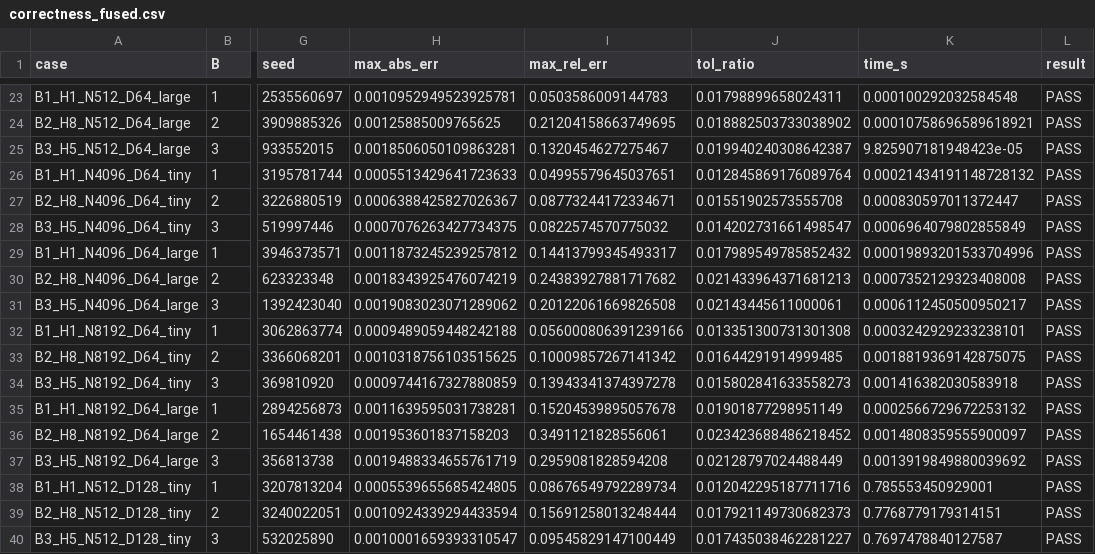
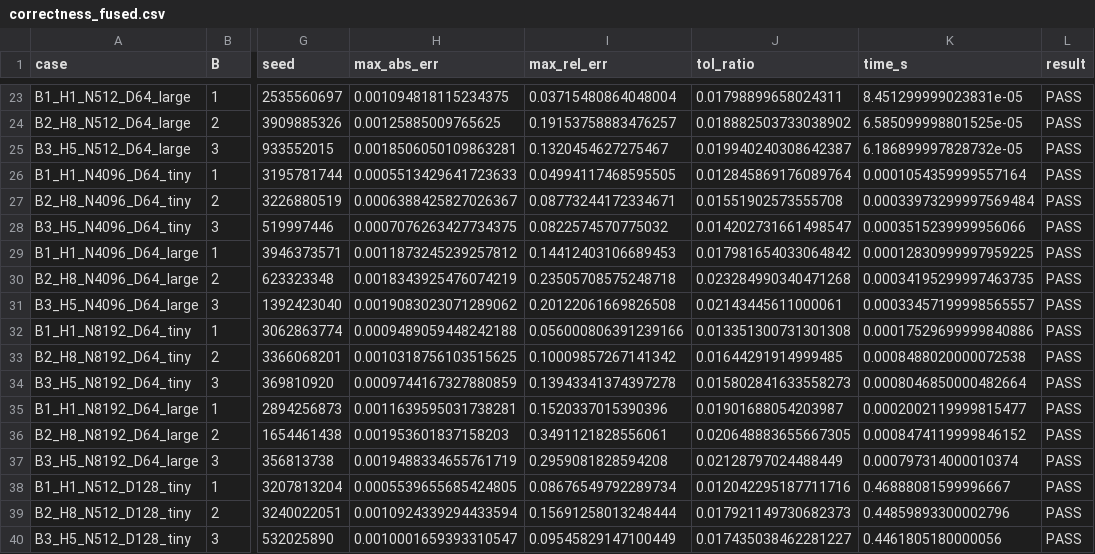
Before and after one commit to nvidiacutile/fused-attention, a CSV file: results/correctness_fused.csv, drawn as a sheet; only a part is shown, gaps mark what is left out; the diff covers the shown part only; the diff names each change by its address in the sheet, - before the commit and + after, or states it on an @@ line.

```diff
--- a/results/correctness_fused.csv
+++ b/results/correctness_fused.csv
-H23 (max_abs_err): 0.0010952949523925781
+H23 (max_abs_err): 0.001094818115234375
-I23 (max_rel_err): 0.0503586009144783
+I23 (max_rel_err): 0.03715480864048004
-K23 (time_s): 0.000100292032584548
+K23 (time_s): 8.451299999023831e-05
-I24 (max_rel_err): 0.21204158663749695
+I24 (max_rel_err): 0.19153758883476257
-K24 (time_s): 0.00010758696589618921
+K24 (time_s): 6.585099998801525e-05
-K25 (time_s): 9.825907181948423e-05
+K25 (time_s): 6.186899997828732e-05
-I26 (max_rel_err): 0.04995579645037651
+I26 (max_rel_err): 0.04994117468595505
-K26 (time_s): 0.00021434191148728132
+K26 (time_s): 0.0001054359999557164
-K27 (time_s): 0.000830597011372447
+K27 (time_s): 0.00033973299997569484
-K28 (time_s): 0.0006964079802855849
+K28 (time_s): 0.0003515239999956066
-I29 (max_rel_err): 0.14413799345493317
+I29 (max_rel_err): 0.14412403106689453
-J29 (tol_ratio): 0.017989549785852432
+J29 (tol_ratio): 0.017981654033064842
-K29 (time_s): 0.00019893201533704996
+K29 (time_s): 0.00012830999997959225
-I30 (max_rel_err): 0.24383927881717682
+I30 (max_rel_err): 0.23505708575248718
-J30 (tol_ratio): 0.021433964371681213
+J30 (tol_ratio): 0.023284990340471268
-K30 (time_s): 0.0007352129323408008
+K30 (time_s): 0.00034195299997463735
-K31 (time_s): 0.0006112450500950217
+K31 (time_s): 0.00033457199998565557
-K32 (time_s): 0.0003242929233238101
+K32 (time_s): 0.00017529699999840886
-K33 (time_s): 0.0018819369142875075
+K33 (time_s): 0.0008488020000072538
-K34 (time_s): 0.001416382030583918
+K34 (time_s): 0.0008046850000482664
-I35 (max_rel_err): 0.15204539895057678
+I35 (max_rel_err): 0.1520337015390396
-J35 (tol_ratio): 0.01901877298951149
+J35 (tol_ratio): 0.01901688054203987
-K35 (time_s): 0.0002566729672253132
+K35 (time_s): 0.0002002119999815477
-J36 (tol_ratio): 0.023423688486218452
+J36 (tol_ratio): 0.020648883655667305
-K36 (time_s): 0.0014808359555900097
+K36 (time_s): 0.0008474119999846152
-K37 (time_s): 0.0013919849880039692
+K37 (time_s): 0.000797314000010374
-K38 (time_s): 0.785553450929001
+K38 (time_s): 0.46888081599996667
-K39 (time_s): 0.7768779179314151
+K39 (time_s): 0.44859893300002796
-K40 (time_s): 0.7697478840127587
+K40 (time_s): 0.4461805180000056
```
Also changed, not shown: 66 edited cells elsewhere in this file, 9 other files.
